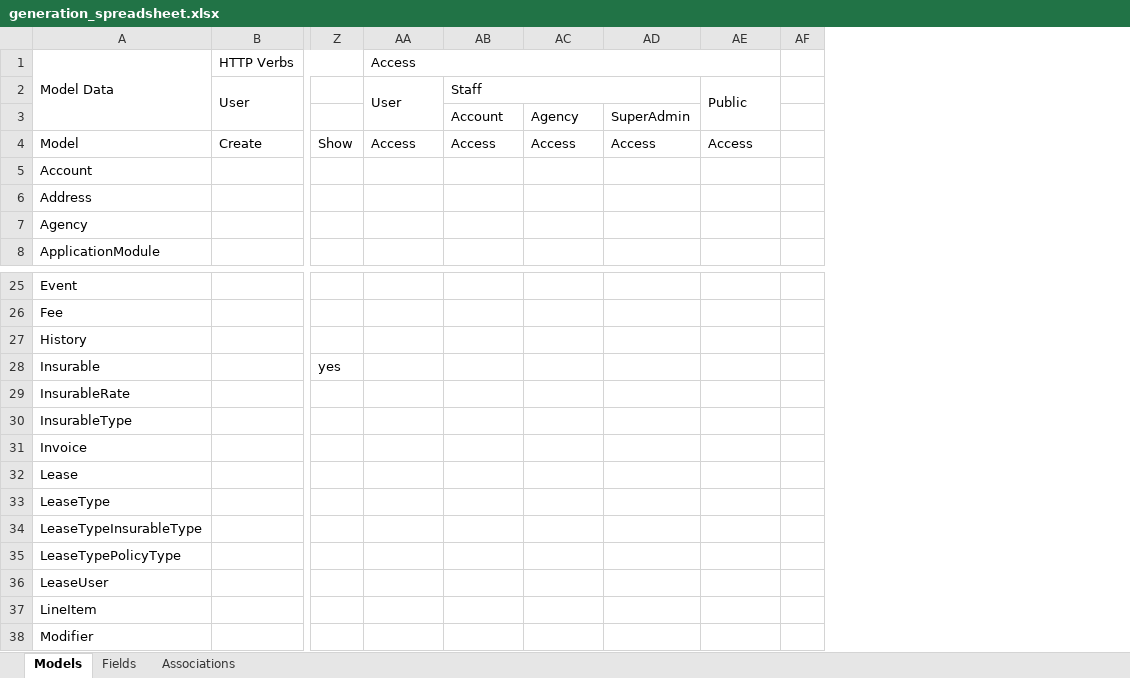
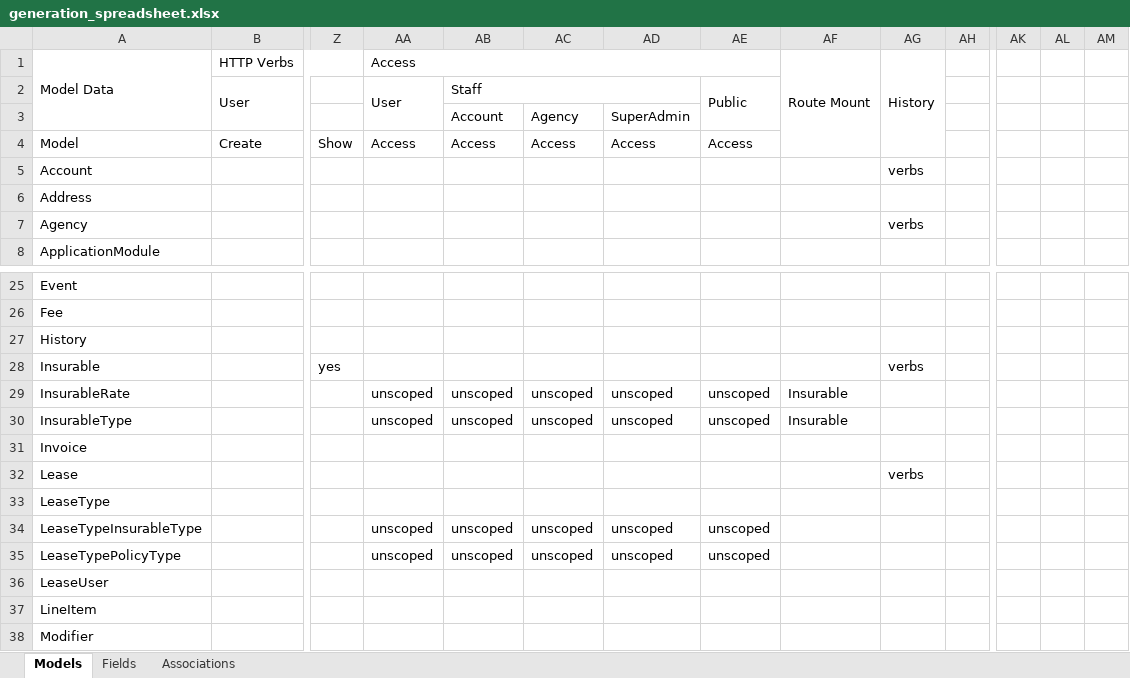
Before and after one commit to neerajrana8/GetCovered, an Excel workbook: lib/generation/extraction-tools/app-data/generation_spreadsheet.xlsx, sheet Models, drawn as a sheet; only a part is shown, gaps mark what is left out; values as stored, in another font and other column widths than the file's, no cell formats; charts and pictures not drawn; the diff names each change by its address in the sheet, - before the commit and + after, or states it on an @@ line.

```diff
--- a/lib/generation/extraction-tools/app-data/generation_spreadsheet.xlsx (sheet Models)
+++ b/lib/generation/extraction-tools/app-data/generation_spreadsheet.xlsx (sheet Models)
+column AF, row 1: Route Mount; rows 29-30: Insurable | Insurable
+column AG, rows 1-7: History |  |  |  | verbs |  | verbs; rows 28-32: verbs |  |  |  | verbs
+column AK, empty
+column AL, empty
+column AM, empty
-AA29:AA30: (empty)
+AA29:AA30: unscoped
-AB29:AB30: (empty)
+AB29:AB30: unscoped
-AC29:AC30: (empty)
+AC29:AC30: unscoped
-AD29:AD30: (empty)
+AD29:AD30: unscoped
-AE29:AE30: (empty)
+AE29:AE30: unscoped
-AA34:AA35: (empty)
+AA34:AA35: unscoped
-AB34:AB35: (empty)
+AB34:AB35: unscoped
-AC34:AC35: (empty)
+AC34:AC35: unscoped
-AD34:AD35: (empty)
+AD34:AD35: unscoped
-AE34:AE35: (empty)
+AE34:AE35: unscoped
```
Also changed, not shown: sheet Associations, sheet Fields, cell formats, charts or pictures, 18 other files.
